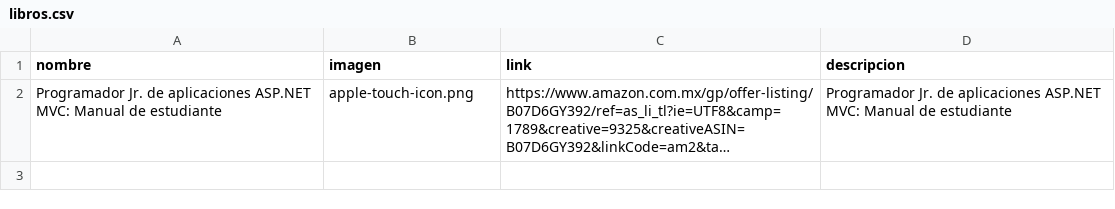
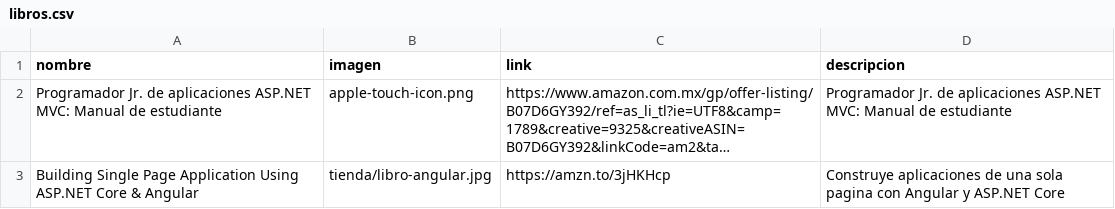
Before and after one commit to jahbenjah/jahbenjah.github.io, a CSV file: _data/libros.csv, drawn as a sheet; long unchanged cells end in …; the diff names each change by its address in the sheet, - before the commit and + after, or states it on an @@ line.

Commit message:
angular

```diff
--- a/_data/libros.csv
+++ b/_data/libros.csv
+row 3: Building Single Page Application Using ASP.NET Core & Angular | tienda/libro-angular.jpg | https://amzn.to/3jHKHcp | Construye aplicaciones de una sola pagina con Angular y ASP.NET Core
```
Also changed, not shown: 2 other files.
